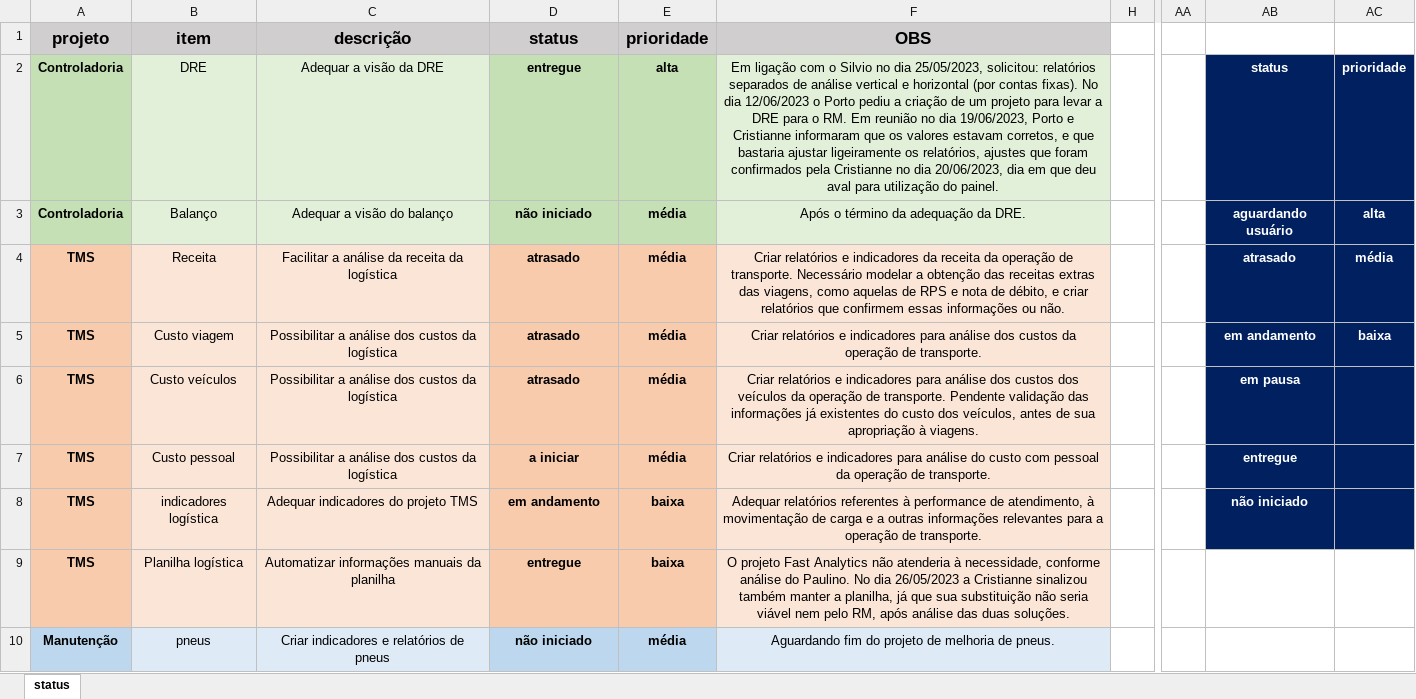
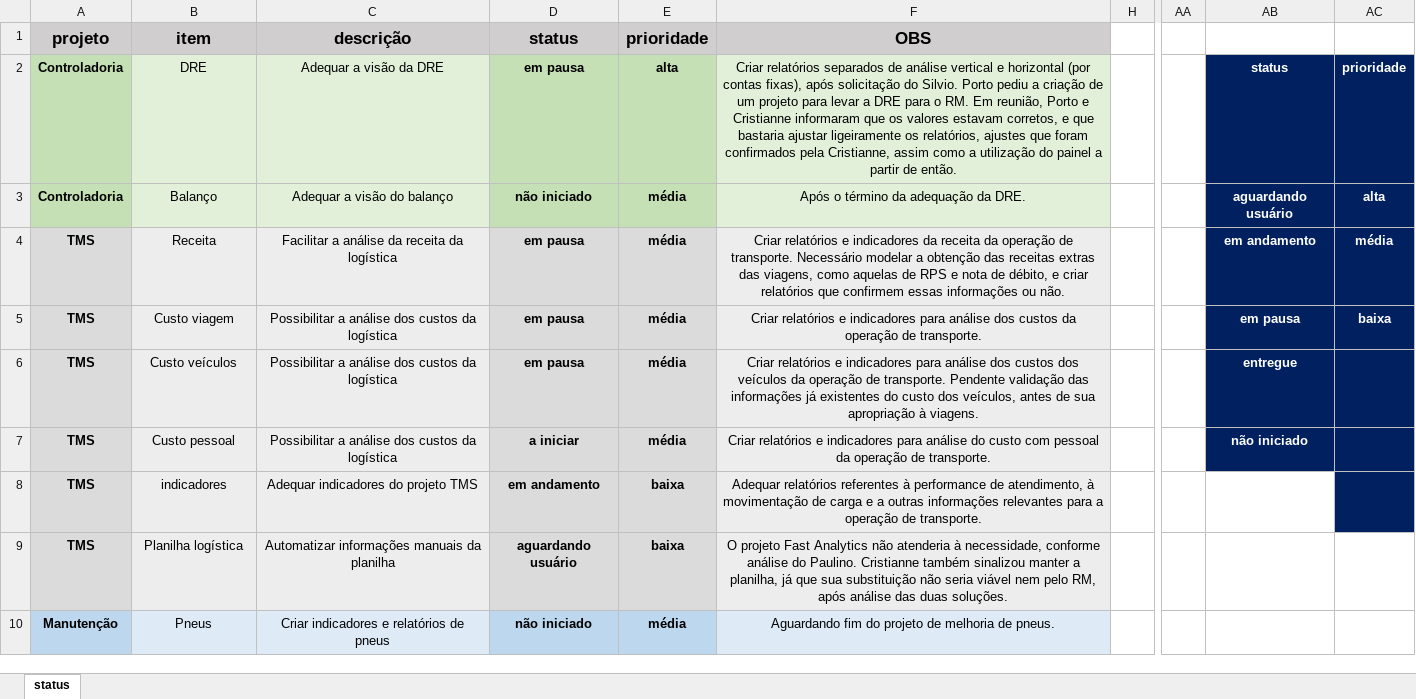
Before and after one commit to MUnilink/cubos, an Excel workbook: projetos.xlsx, sheet status, drawn as a sheet; only a part is shown, gaps mark what is left out; values as stored, in another font and other column widths than the file's, no borders; the diff covers the shown part only; the diff names each change by its address in the sheet, - before the commit and + after, or states it on an @@ line.

Commit message:
envio para o Silvio e cc em 29/06/2023

```diff
--- a/projetos.xlsx (sheet status)
+++ b/projetos.xlsx (sheet status)
-D2 (status): entregue
+D2 (status): em pausa
-F2 (OBS): Em ligação com o Silvio no dia 25/05/2023, solicitou: relatórios separados de análise vertical e horizontal (por contas fixas). No dia 12/06/2023 o Porto pediu a criação de um projeto para levar a DRE para o RM. Em reunião no dia 19/06/2023, Porto e Cristianne informaram que os valores estavam corretos, e que bastaria ajustar ligeiramente os relatórios, ajustes que foram confirmados pela Cristianne no dia 20/06/2023, dia em que deu aval para utilização do painel.
+F2 (OBS): Criar relatórios separados de análise vertical e horizontal (por contas fixas), após solicitação do Silvio. Porto pediu a criação de um projeto para levar a DRE para o RM. Em reunião, Porto e Cristianne informaram que os valores estavam corretos, e que bastaria ajustar ligeiramente os relatórios, ajustes que foram confirmados pela Cristianne, assim como a utilização do painel a partir de então.
-A4:A9 fill: #F8CBAD
+A4:A9 fill: #DBDBDB
-D4:D6 (status): atrasado
+D4:D6 (status): em pausa
-D4:E9 fill: #F8CBAD
+D4:E9 fill: #DBDBDB
-AB4: atrasado
+AB4: em andamento
-AB5: em andamento
+AB5: em pausa
-AB6: em pausa
+AB6: entregue
-AB7: entregue
+AB7: não iniciado
-B8 (item): indicadores logística
+B8 (item): indicadores
-AB8: não iniciado
+AB8: (empty)
-AB8 fill: #002060
+AB8 fill: none
-D9 (status): entregue
+D9 (status): aguardando usuário
-F9 (OBS): …do Paulino. No dia 26/05/2023 a Cristianne sinalizou também manter a…
+F9 (OBS): …do Paulino. Cristianne também sinalizou manter a…
-B10 (item): pneus
+B10 (item): Pneus
```
Also changed, not shown: 2 added rows, 1 removed row and 7 edited cells elsewhere in this sheet.
